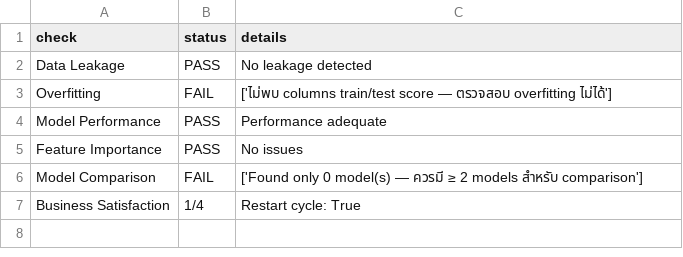
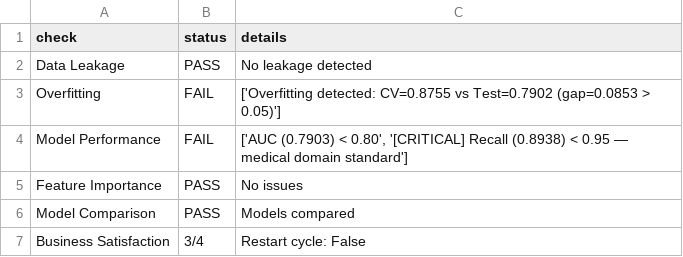
Before and after one commit to Colon3Time/DATA-Agent, a CSV file: projects/2026-04-28_uci_bank_marketing_blind/output/quinn/quinn_output.csv, drawn as a sheet.

Commit message:
Add UCI bank marketing project outputs

```diff
--- a/projects/2026-04-28_uci_bank_marketing_blind/output/quinn/quinn_output.csv
+++ b/projects/2026-04-28_uci_bank_marketing_blind/output/quinn/quinn_output.csv
@@ -2,6 +2,6 @@ check,status,details
 Data Leakage,PASS,No leakage detected
-Overfitting,FAIL,['ไม่พบ columns train/test score — ตรวจสอบ overfitting ไม่ได้']
-Model Performance,PASS,Performance adequate
+Overfitting,FAIL,['Overfitting detected: CV=0.8755 vs Test=0.7902 (gap=0.0853 > 0.05)']
+Model Performance,FAIL,"['AUC (0.7903) < 0.80', '[CRITICAL] Recall (0.8938) < 0.95 — medical domain standard']"
 Feature Importance,PASS,No issues
-Model Comparison,FAIL,['Found only 0 model(s) — ควรมี ≥ 2 models สำหรับ comparison']
-Business Satisfaction,1/4,Restart cycle: True
+Model Comparison,PASS,Models compared
+Business Satisfaction,3/4,Restart cycle: False
```
Also changed, not shown: 12 other files.
